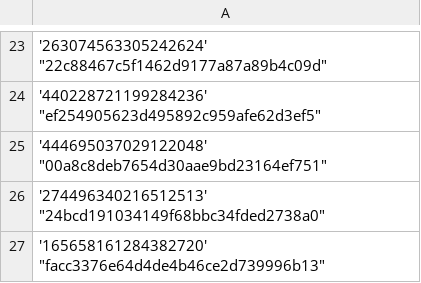
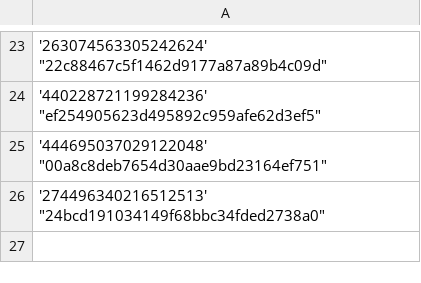
Before and after one commit to Heroes-United/patreonlist, a CSV file: users-uuids.csv, drawn as a sheet; only a part is shown, gaps mark what is left out; the diff names each change by its address in the sheet, - before the commit and + after, or states it on an @@ line.

Commit message:
[HeroesUnited BOT] added new uuids || or updated mods

```diff
--- a/users-uuids.csv
+++ b/users-uuids.csv
-row 27: '165658161284382720' "facc3376e64d4de4b46ce2d739996b13"
```
Also changed, not shown: users.csv.
